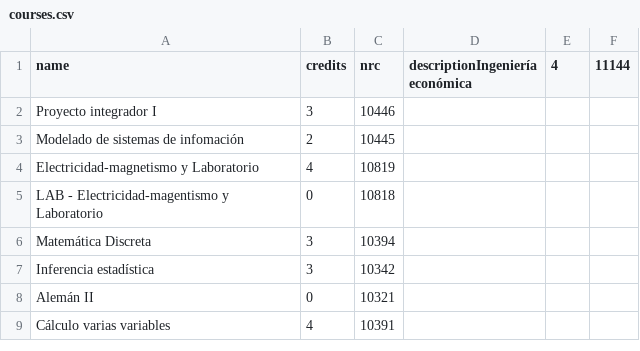
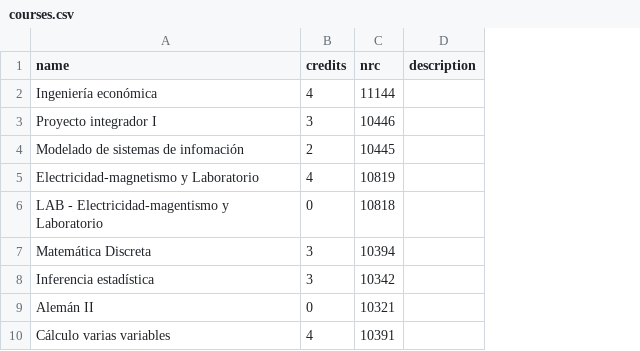
Before and after one commit to santiagoRosero/Simply_Contacts, a CSV file: data/courses.csv, drawn as a sheet; removed rows and columns are numbered as before the commit, all else as after; the diff names each change by its address in the sheet, - before the commit and + after, or states it on an @@ line.

```diff
--- a/data/courses.csv
+++ b/data/courses.csv
-column D (descriptionIngeniería económica), empty
-column E (4), empty
-column F (11144), empty
+column D (description), empty
+row 2: Ingeniería económica | 4 | 11144
```
Also changed, not shown: data/StudentsTest.csv, 3 other files.
